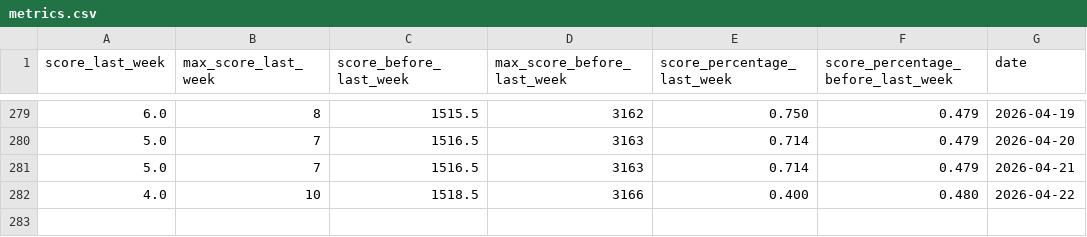
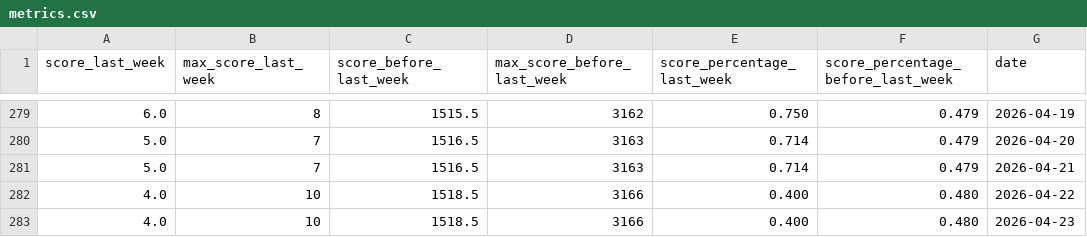
Before and after one commit to IsaacVerm/chess-dashboard, a CSV file: data/metrics.csv, drawn as a sheet; only a part is shown, gaps mark what is left out; the diff names each change by its address in the sheet, - before the commit and + after, or states it on an @@ line.

```diff
--- a/data/metrics.csv
+++ b/data/metrics.csv
+row 283: 4.0 | 10 | 1518.5 | 3166 | 0.400 | 0.480 | 2026-04-23
```
